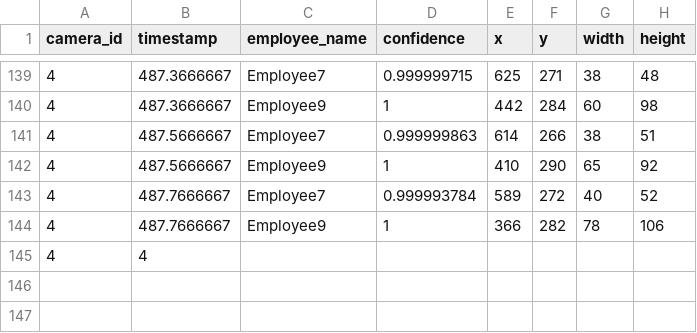
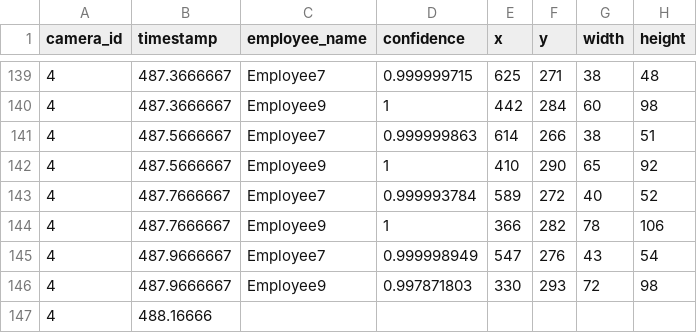
Before and after one commit to DataDynam/vision-based-attendance-system, a CSV file: Attendance_Logic_Module/test4.csv, drawn as a sheet; only a part is shown, gaps mark what is left out.

Commit message:
updated Walloon file

```diff
--- a/Attendance_Logic_Module/test4.csv
+++ b/Attendance_Logic_Module/test4.csv
@@ -144,2 +144,4 @@ camera_id,timestamp,employee_name,confidence,x,y,width,height
 4,487.7666667,Employee9,1,366,282,78,106
-4,4
+4,487.9666667,Employee7,0.999998949,547,276,43,54
+4,487.9666667,Employee9,0.997871803,330,293,72,98
+4,488.16666
```
